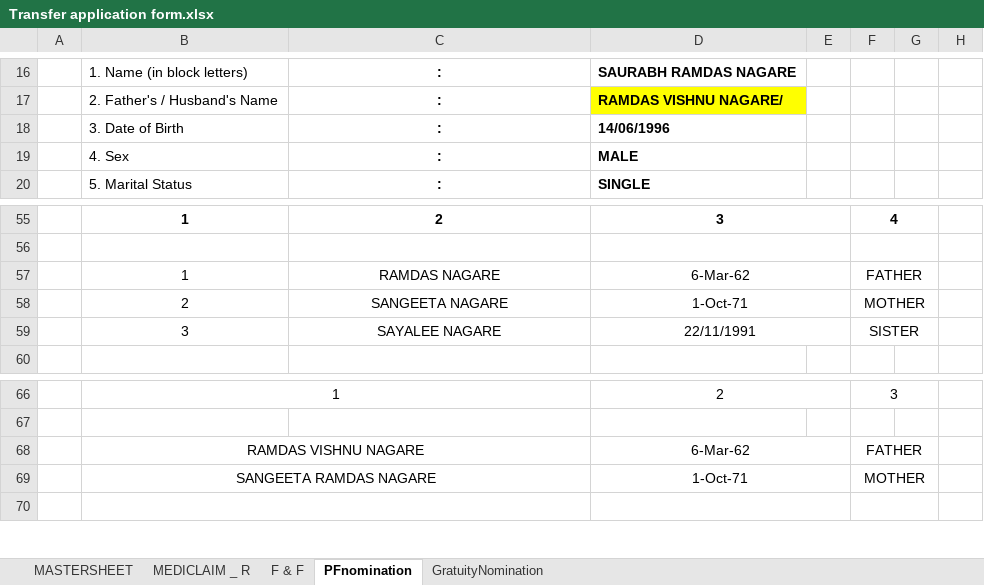
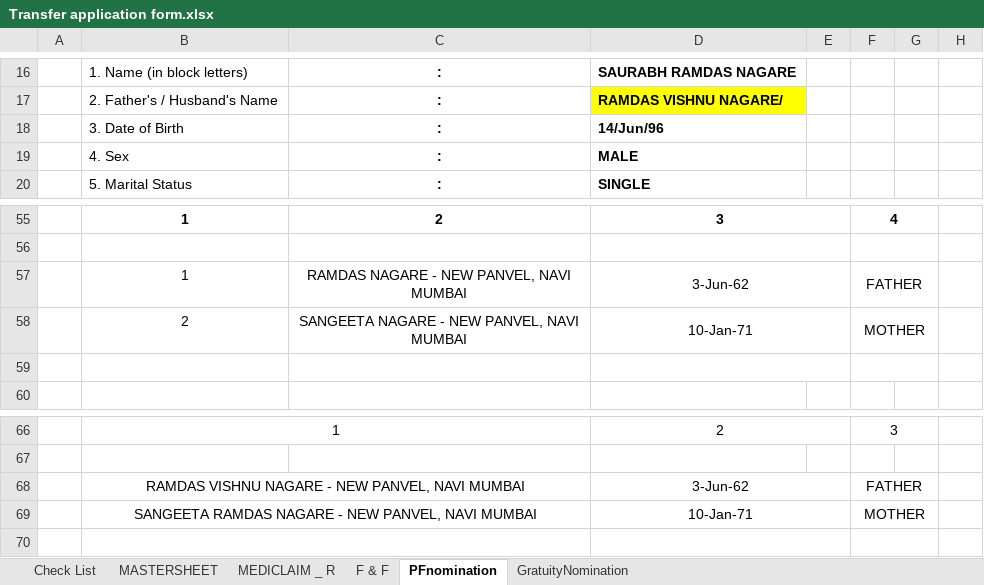
Before and after one commit to saurabhnagare/FS-Transfer-Documents, an Excel workbook: Transfer application form.xlsx, sheet PFnomination, drawn as a sheet; only a part is shown, gaps mark what is left out; values as stored, in another font and other column widths than the file's, no borders; charts and pictures not drawn; removed rows and columns are numbered as before the commit, all else as after; the diff names each change by its address in the sheet, - before the commit and + after, or states it on an @@ line.

```diff
--- a/Transfer application form.xlsx (sheet PFnomination)
+++ b/Transfer application form.xlsx (sheet PFnomination)
@@ sheet tab unhidden: Check List @@
-D18: 14/06/1996
+D18: 14/Jun/96
-C57: RAMDAS NAGARE
+C57: RAMDAS NAGARE - NEW PANVEL, NAVI MUMBAI
-D57: 6-Mar-62
+D57: 3-Jun-62
-C58: SANGEETA NAGARE
+C58: SANGEETA NAGARE - NEW PANVEL, NAVI MUMBAI
-D58: 1-Oct-71
+D58: 10-Jan-71
-row 59:  | 3 | SAYALEE NAGARE | 22/11/1991 |  | SISTER
+row 59: (empty)
-row 68:  | RAMDAS VISHNU NAGARE |  | 6-Mar-62 |  | FATHER
+row 68:  | RAMDAS VISHNU NAGARE - NEW PANVEL, NAVI MUMBAI |  | 3-Jun-62 |  | FATHER
-B69: SANGEETA RAMDAS NAGARE
+B69: SANGEETA RAMDAS NAGARE - NEW PANVEL, NAVI MUMBAI
-D69: 1-Oct-71
+D69: 10-Jan-71
```
Also changed, not shown: sheet MASTERSHEET, sheet MEDICLAIM _ R, sheet GratuityNomination, charts or pictures.
